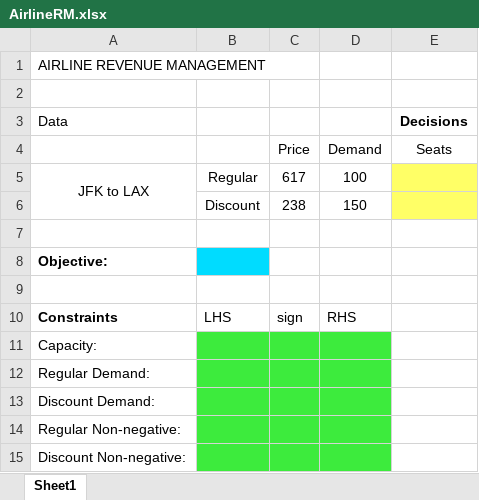
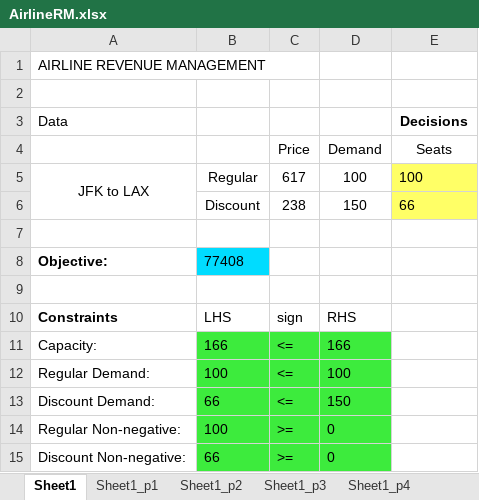
Before and after one commit to goodboychan/edx, an Excel workbook: MIT-15.071x/Unit8-Linear.Optimization/AirlineRM.xlsx, sheet Sheet1, drawn as a sheet; values as stored, in another font and other column widths than the file's, no borders; removed rows and columns are numbered as before the commit, all else as after; the diff names each change by its address in the sheet, - before the commit and + after, or states it on an @@ line.

```diff
--- a/MIT-15.071x/Unit8-Linear.Optimization/AirlineRM.xlsx (sheet Sheet1)
+++ b/MIT-15.071x/Unit8-Linear.Optimization/AirlineRM.xlsx (sheet Sheet1)
+sheet tab: Sheet1_p1
+sheet tab: Sheet1_p2
+sheet tab: Sheet1_p3
+sheet tab: Sheet1_p4
-E5 (Seats): (empty)
+E5 (Seats): 100
-E6 (Seats): (empty)
+E6 (Seats): 66
-B8: (empty)
+B8: 77408
-row 11: Capacity:
-row 12: Regular Demand:
-row 13: Discount Demand:
-row 14: Regular Non-negative:
-row 15: Discount Non-negative:
+row 11: Capacity: | 166 | <= | 166
+row 12: Regular Demand: | 100 | <= | 100
+row 13: Discount Demand: | 66 | <= | 150
+row 14: Regular Non-negative: | 100 | >= | 0
+row 15: Discount Non-negative: | 66 | >= | 0
```
Also changed, not shown: other sheet tabs, 1 other file.
